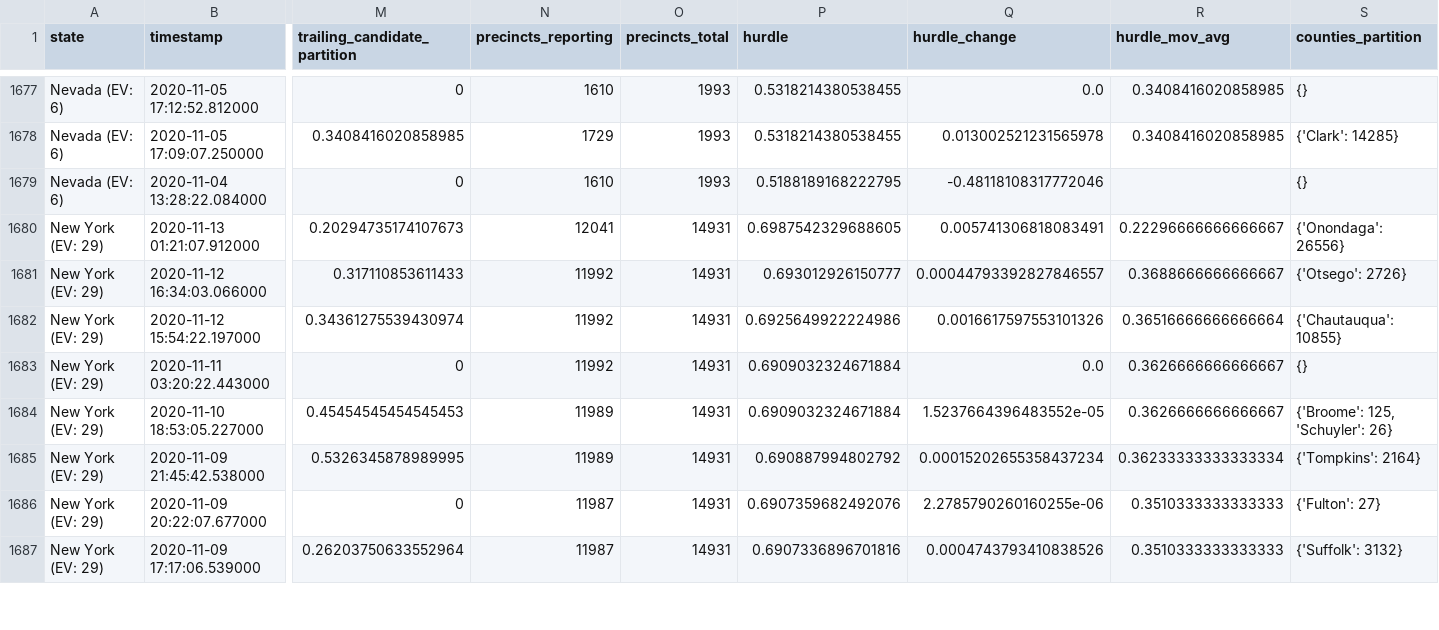
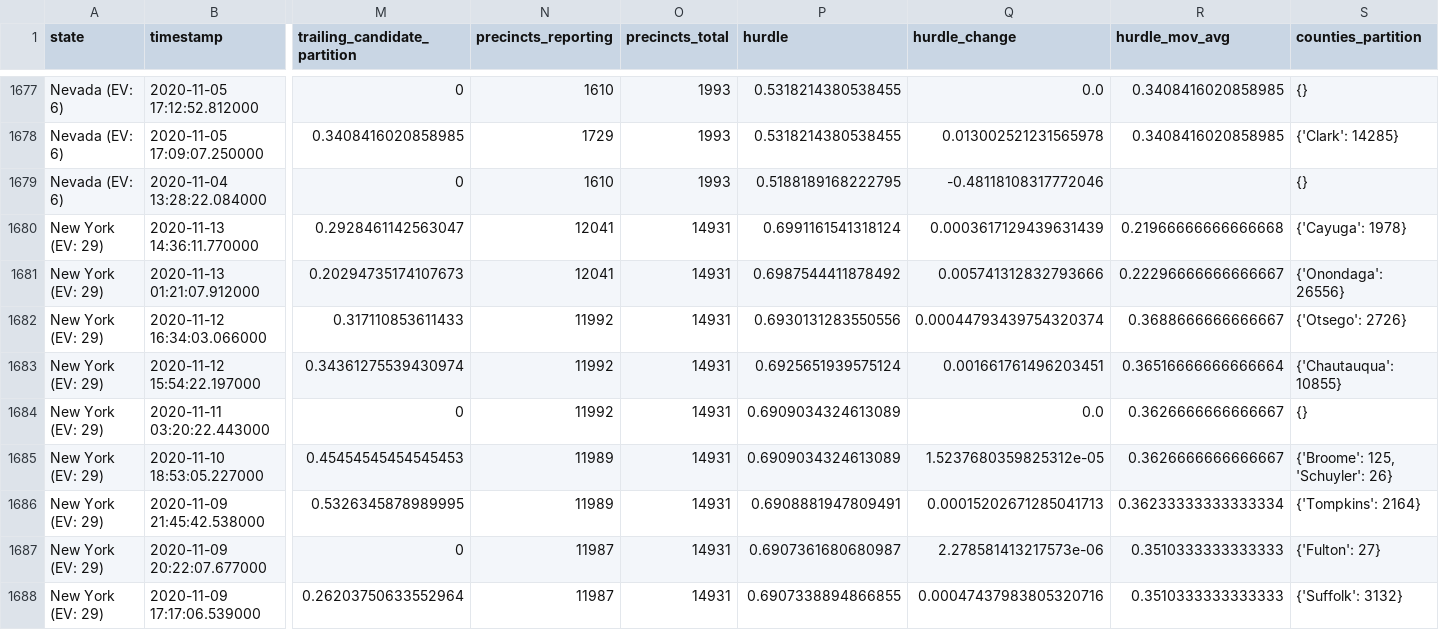
Before and after one commit to Bart0110/nyt-2020-election-scraper, a CSV file: all-state-changes.csv, drawn as a sheet; only a part is shown, gaps mark what is left out; addresses are those after the commit; rows hold the shown columns only; the diff covers the shown part only; the diff names each change by its address in the sheet, - before the commit and + after, or states it on an @@ line.

Commit message:
Regenerate <battleground-state-changes/all-state-changes>.<txt/html/csv>

```diff
--- a/all-state-changes.csv
+++ b/all-state-changes.csv
+row 1680: New York (EV: 29) | 2020-11-13 14:36:11.770000 | 0.2928461142563047 | 12041 | 14931 | 0.6991161541318124 | 0.0003617129439631439 | 0.21966666666666668 | {'Cayuga': 1978}
-P1681 (hurdle): 0.6987542329688605
+P1681 (hurdle): 0.6987544411878492
-Q1681 (hurdle_change): 0.005741306818083491
+Q1681 (hurdle_change): 0.005741312832793666
-P1682 (hurdle): 0.693012926150777
+P1682 (hurdle): 0.6930131283550556
-Q1682 (hurdle_change): 0.00044793392827846557
+Q1682 (hurdle_change): 0.00044793439754320374
-P1683 (hurdle): 0.6925649922224986
+P1683 (hurdle): 0.6925651939575124
-Q1683 (hurdle_change): 0.0016617597553101326
+Q1683 (hurdle_change): 0.001661761496203451
-P1684:P1685 (hurdle): 0.6909032324671884
+P1684:P1685 (hurdle): 0.6909034324613089
-Q1685 (hurdle_change): 1.5237664396483552e-05
+Q1685 (hurdle_change): 1.5237680359825312e-05
-P1686 (hurdle): 0.690887994802792
+P1686 (hurdle): 0.6908881947809491
-Q1686 (hurdle_change): 0.00015202655358437234
+Q1686 (hurdle_change): 0.00015202671285041713
-P1687 (hurdle): 0.6907359682492076
+P1687 (hurdle): 0.6907361680680987
-Q1687 (hurdle_change): 2.2785790260160255e-06
+Q1687 (hurdle_change): 2.278581413217573e-06
-P1688 (hurdle): 0.6907336896701816
+P1688 (hurdle): 0.6907338894866855
-Q1688 (hurdle_change): 0.0004743793410838526
+Q1688 (hurdle_change): 0.00047437983805320716
```
Also changed, not shown: 28 edited cells elsewhere in this file, 6 other files.
